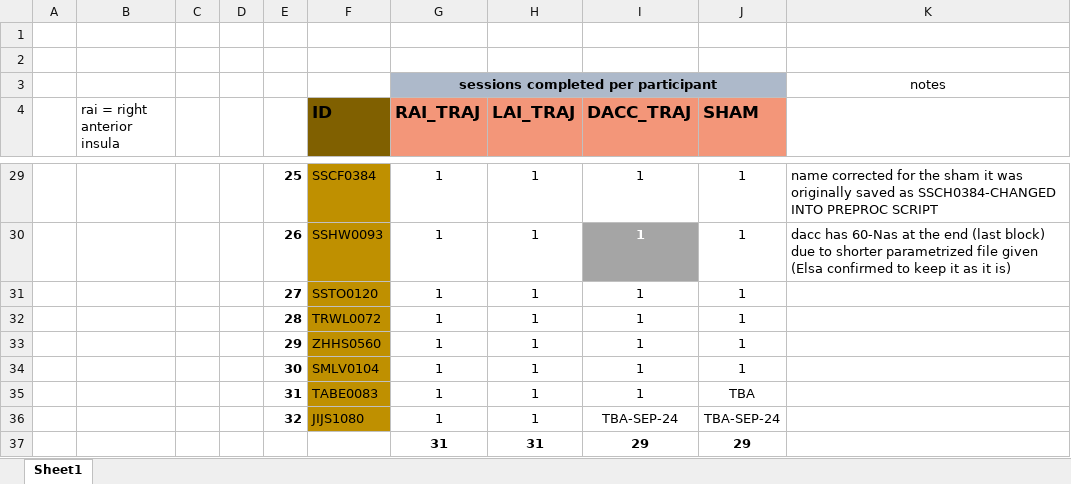
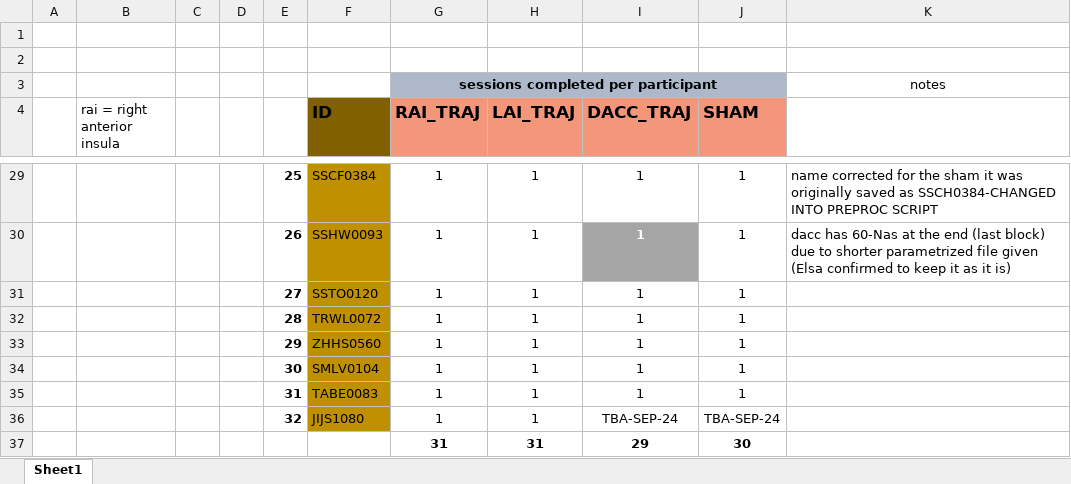
Before and after one commit to nomi-kappa/TUS_analysis, an Excel workbook: TUS_BEHA_320trials_STUDY_1/HP-FouE-AI-010223-SESSIONS.xlsx, sheet Sheet1, drawn as a sheet; only a part is shown, gaps mark what is left out; values as stored, in another font and other column widths than the file's, no borders; conditional formats not drawn; the diff names each change by its address in the sheet, - before the commit and + after, or states it on an @@ line.

Commit message:
updated

```diff
--- a/TUS_BEHA_320trials_STUDY_1/HP-FouE-AI-010223-SESSIONS.xlsx (sheet Sheet1)
+++ b/TUS_BEHA_320trials_STUDY_1/HP-FouE-AI-010223-SESSIONS.xlsx (sheet Sheet1)
-J35 (SHAM): TBA
+J35 (SHAM): 1
-J37 (SHAM): 29
+J37 (SHAM): 30
```
